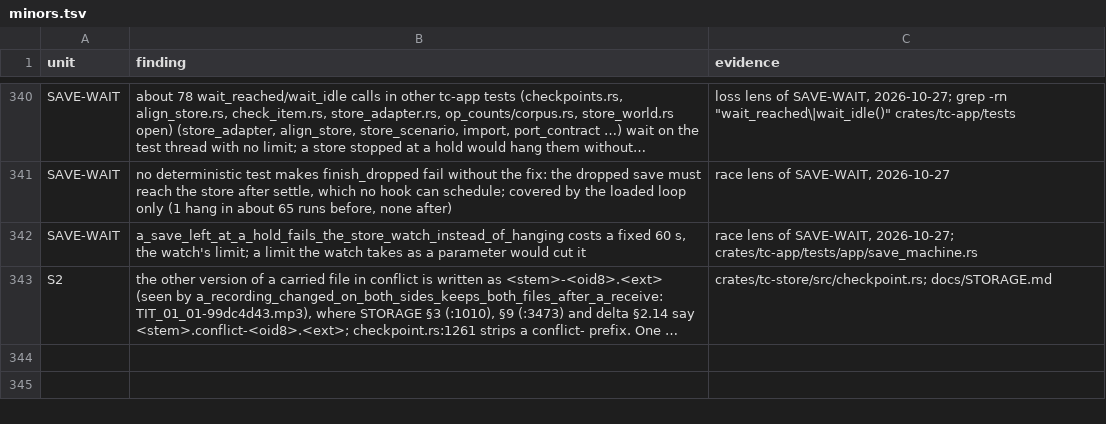
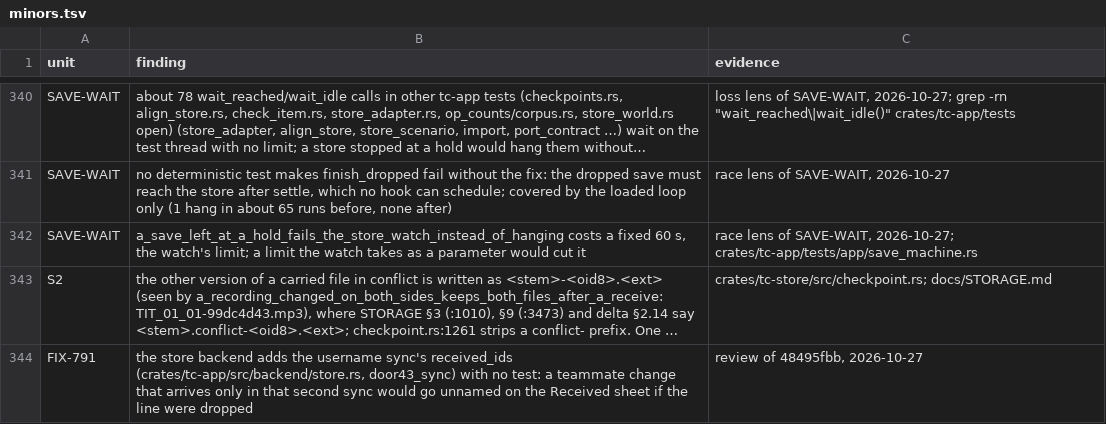
Before and after one commit to birchamp/tc-rst, a TSV file: .audit/minors.tsv, drawn as a sheet; only a part is shown, gaps mark what is left out; long unchanged cells end in …; the diff names each change by its address in the sheet, - before the commit and + after, or states it on an @@ line.

```diff
--- a/.audit/minors.tsv
+++ b/.audit/minors.tsv
+row 344: FIX-791 | the store backend adds the username sync's received_ids (crates/tc-app/src/backend/store.rs, door43_sync) with no test: a teammate change that arrives only in that second sync would go unnamed on the Received sheet if the line were dropped | review of 48495fbb, 2026-10-27
```
Also changed, not shown: 3 other files.
